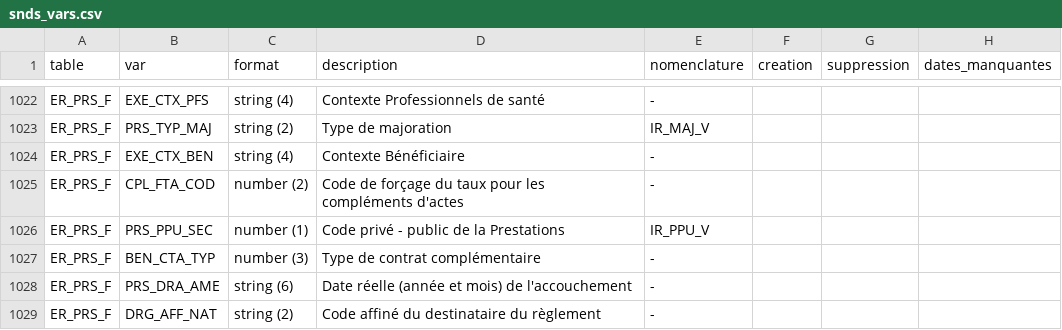
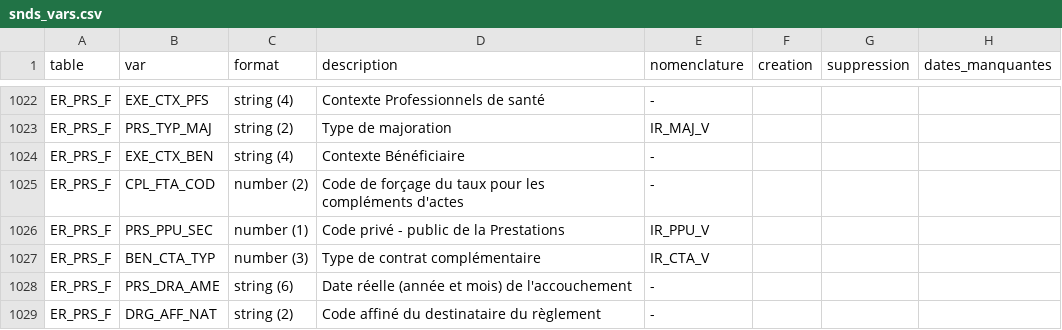
Before and after one commit to indsante/dico-snds, a CSV file: app/app_data/snds_vars.csv, drawn as a sheet; only a part is shown, gaps mark what is left out.

Commit message:
MAJ auto deschema-snds, commit 94fe3de250_Merge-branch-ajout_nom_ben_cta_typ-into-master

```diff
--- a/app/app_data/snds_vars.csv
+++ b/app/app_data/snds_vars.csv
@@ -1026,3 +1026,3 @@ ER_PRS_F,CPL_FTA_COD,number (2),Code de forçage du taux pour les compléments d
 ER_PRS_F,PRS_PPU_SEC,number (1),Code privé - public de la Prestations,IR_PPU_V,,,
-ER_PRS_F,BEN_CTA_TYP,number (3),Type de contrat complémentaire,-,,,
+ER_PRS_F,BEN_CTA_TYP,number (3),Type de contrat complémentaire,IR_CTA_V,,,
 ER_PRS_F,PRS_DRA_AME,string (6),Date réelle (année et mois) de l'accouchement,-,,,
```
